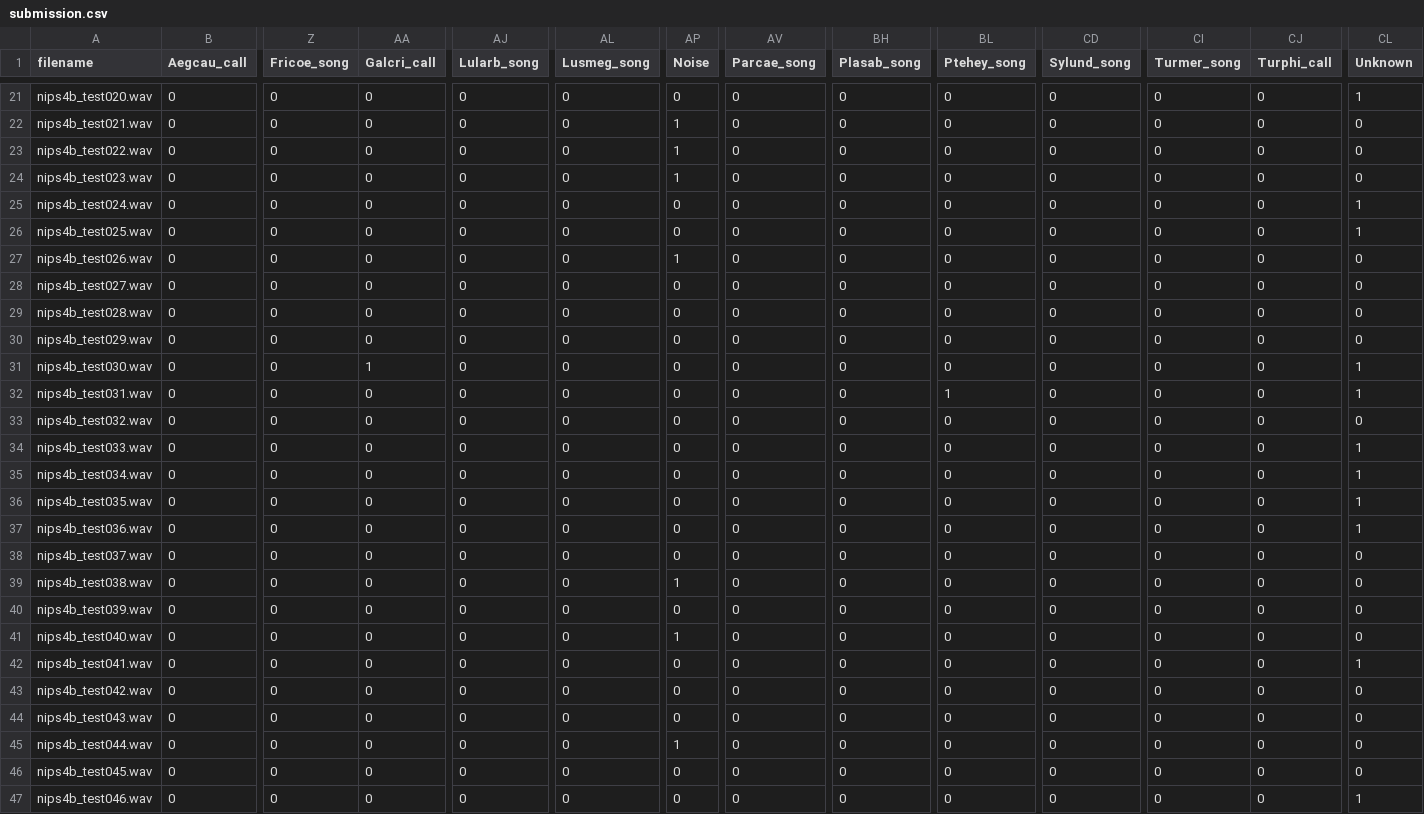
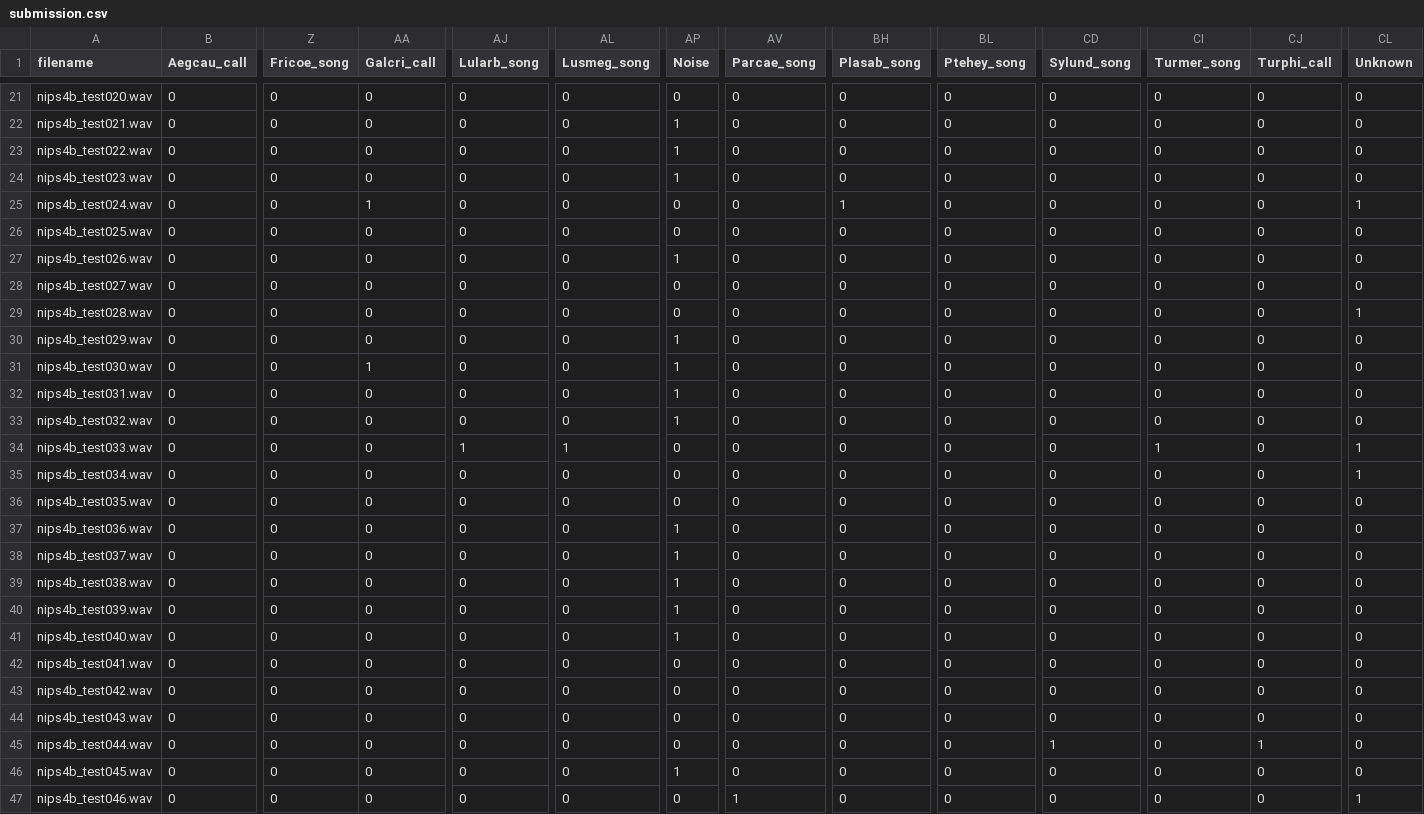
Before and after one commit to Bimo99B9/BirdAudioRecognitionNN, a CSV file: submission.csv, drawn as a sheet; only a part is shown, gaps mark what is left out; the diff covers the shown part only; the diff names each change by its address in the sheet, - before the commit and + after, or states it on an @@ line.

```diff
--- a/submission.csv
+++ b/submission.csv
-CL21 (Unknown): 1
+CL21 (Unknown): 0
-AA25 (Galcri_call): 0
+AA25 (Galcri_call): 1
-BH25 (Plasab_song): 0
+BH25 (Plasab_song): 1
-CL26 (Unknown): 1
+CL26 (Unknown): 0
-CL29 (Unknown): 0
+CL29 (Unknown): 1
-AP30:AP33 (Noise): 0
+AP30:AP33 (Noise): 1
-CL31:CL32 (Unknown): 1
+CL31:CL32 (Unknown): 0
-BL32 (Ptehey_song): 1
+BL32 (Ptehey_song): 0
-AJ34 (Lularb_song): 0
+AJ34 (Lularb_song): 1
-AL34 (Lusmeg_song): 0
+AL34 (Lusmeg_song): 1
-CI34 (Turmer_song): 0
+CI34 (Turmer_song): 1
-CL36:CL37 (Unknown): 1
+CL36:CL37 (Unknown): 0
-AP37:AP38 (Noise): 0
+AP37:AP38 (Noise): 1
-AP40 (Noise): 0
+AP40 (Noise): 1
-CL42 (Unknown): 1
+CL42 (Unknown): 0
-AP45 (Noise): 1
+AP45 (Noise): 0
-CD45 (Sylund_song): 0
+CD45 (Sylund_song): 1
-CJ45 (Turphi_call): 0
+CJ45 (Turphi_call): 1
-AP46 (Noise): 0
+AP46 (Noise): 1
-AV47 (Parcae_song): 0
+AV47 (Parcae_song): 1
```
Also changed, not shown: 170 edited cells elsewhere in this file, 25 other files.
